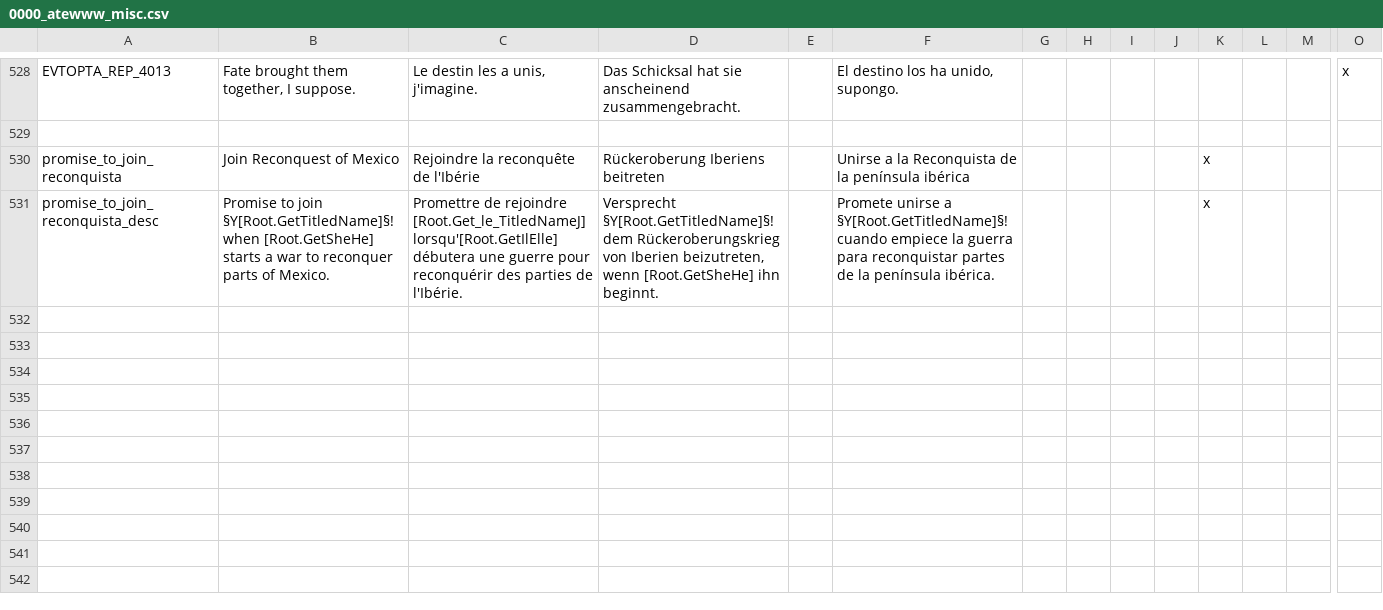
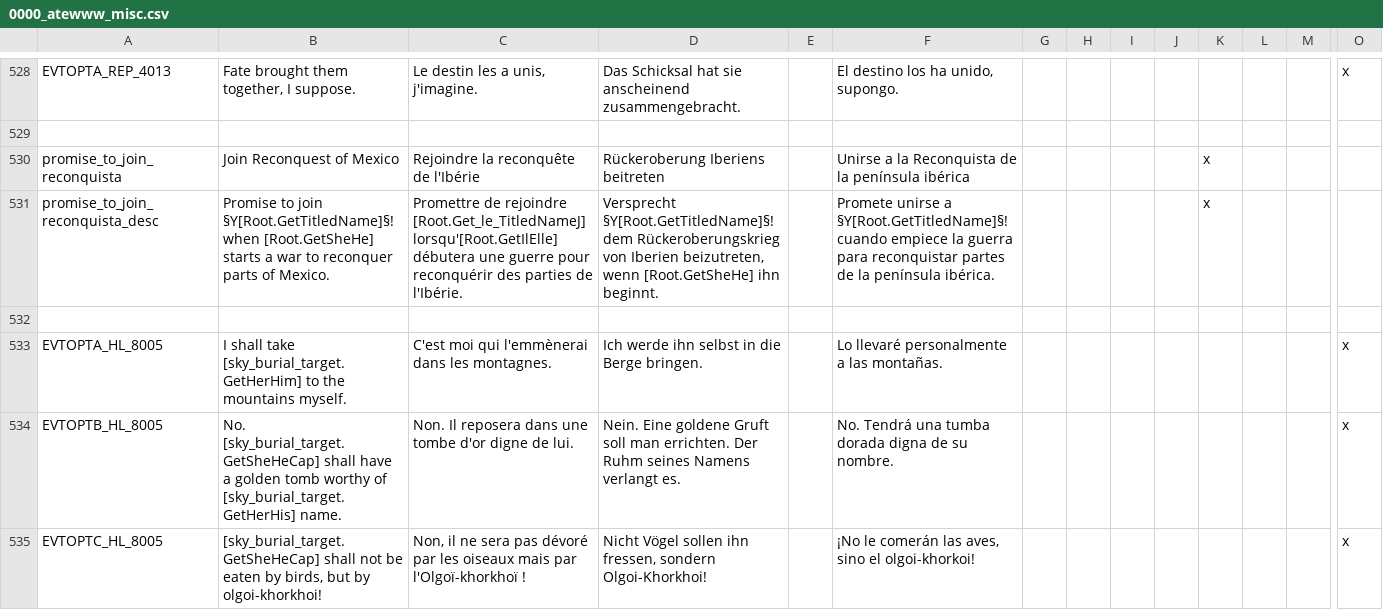
Before and after one commit to Yard1/After-the-End-Wild-Wasteland, a CSV file: localisation/0000_atewww_misc.csv, drawn as a sheet; only a part is shown, gaps mark what is left out; rows hold the shown columns only; the diff names each change by its address in the sheet, - before the commit and + after, or states it on an @@ line.

Commit message:
Sky burial loc fix

```diff
--- a/localisation/0000_atewww_misc.csv
+++ b/localisation/0000_atewww_misc.csv
+row 532: (empty)
+row 533: EVTOPTA_HL_8005 | I shall take [sky_burial_target.GetHerHim] to the mountains myself. | C'est moi qui l'emmènerai dans les montagnes. | Ich werde ihn selbst in die Berge bringen. |  | Lo llevaré personalmente a las montañas. |  |  |  |  |  |  |  | x
+row 534: EVTOPTB_HL_8005 | No. [sky_burial_target.GetSheHeCap] shall have a golden tomb worthy of [sky_burial_target.GetHerHis] name. | Non. Il reposera dans une tombe d'or digne de lui. | Nein. Eine goldene Gruft soll man errichten. Der Ruhm seines Namens verlangt es. |  | No. Tendrá una tumba dorada digna de su nombre. |  |  |  |  |  |  |  | x
+row 535: EVTOPTC_HL_8005 | [sky_burial_target.GetSheHeCap] shall not be eaten by birds, but by olgoi-khorkhoi! | Non, il ne sera pas dévoré par les oiseaux mais par l'Olgoï-khorkhoï ! | Nicht Vögel sollen ihn fressen, sondern Olgoi-Khorkhoi! |  | ¡No le comerán las aves, sino el olgoi-khorkoi! |  |  |  |  |  |  |  | x
```
